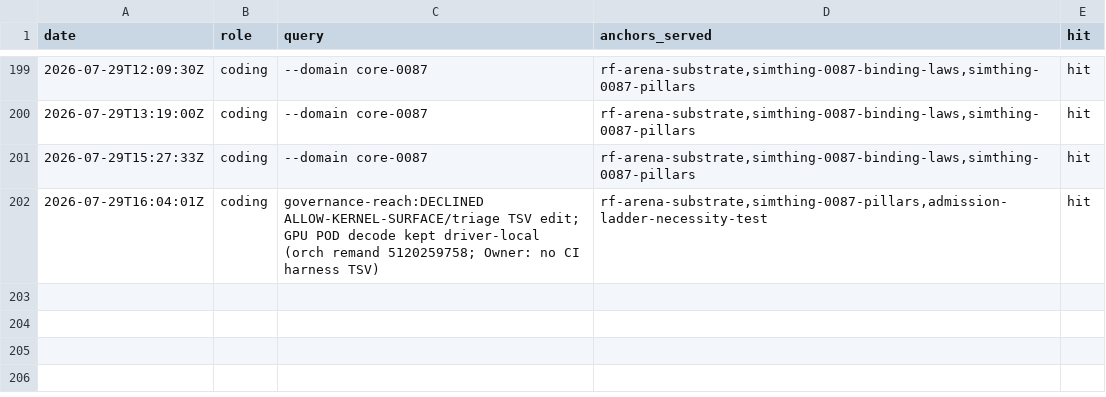
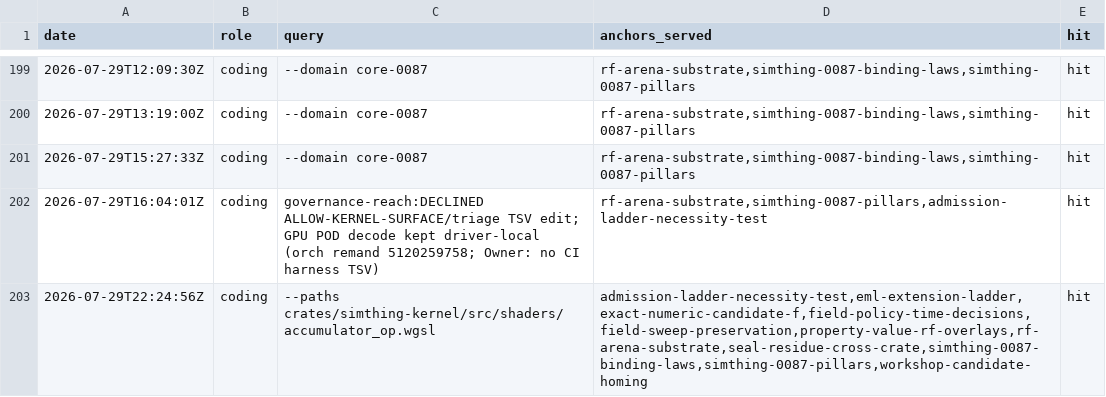
Before and after one commit to khorum08/SimThing, a TSV file: scripts/ci/anchor_reach_log.tsv, drawn as a sheet; only a part is shown, gaps mark what is left out.

```diff
--- a/scripts/ci/anchor_reach_log.tsv
+++ b/scripts/ci/anchor_reach_log.tsv
@@ -202 +202,2 @@ date	role	query	anchors_served	hit
 2026-07-29T16:04:01Z	coding	governance-reach:DECLINED ALLOW-KERNEL-SURFACE/triage TSV edit; GPU POD decode kept driver-local (orch remand 5120259758; Owner: no CI harness TSV)	rf-arena-substrate,simthing-0087-pillars,admission-ladder-necessity-test	hit
+2026-07-29T22:24:56Z	coding	--paths crates/simthing-kernel/src/shaders/accumulator_op.wgsl	admission-ladder-necessity-test,eml-extension-ladder,exact-numeric-candidate-f,field-policy-time-decisions,field-sweep-preservation,property-value-rf-overlays,rf-arena-substrate,seal-residue-cross-crate,simthing-0087-binding-laws,simthing-0087-pillars,workshop-candidate-homing	hit
```
Also changed, not shown: scripts/ci/anchor_triggers.tsv, scripts/ci/doctrine_anchors.tsv, 2 other files.
